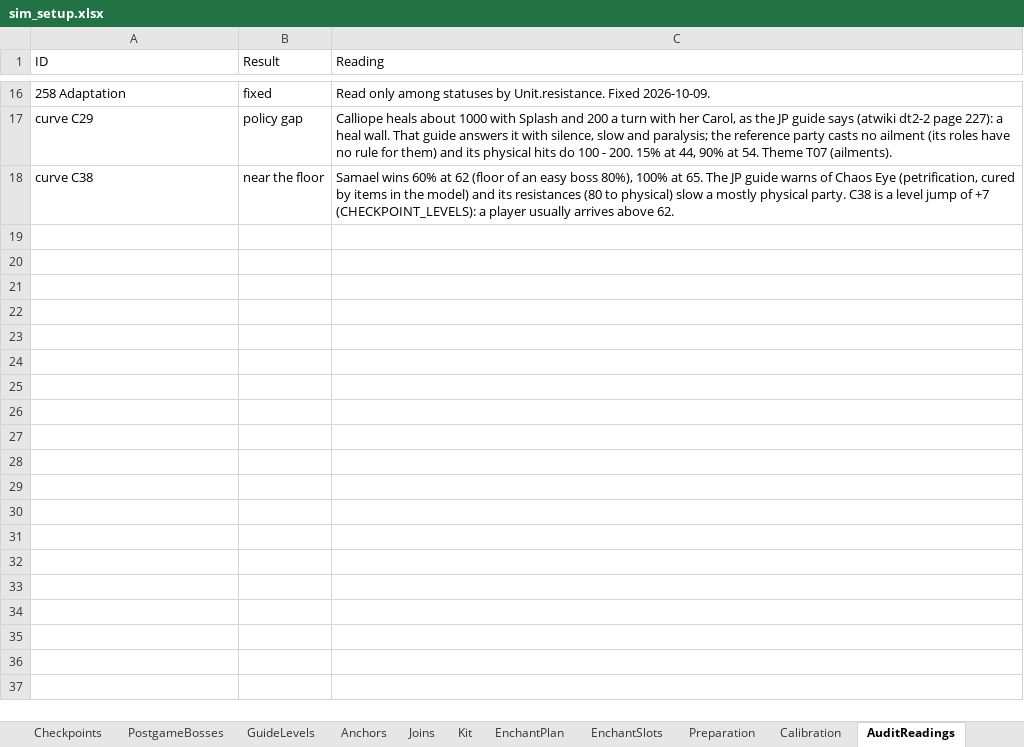
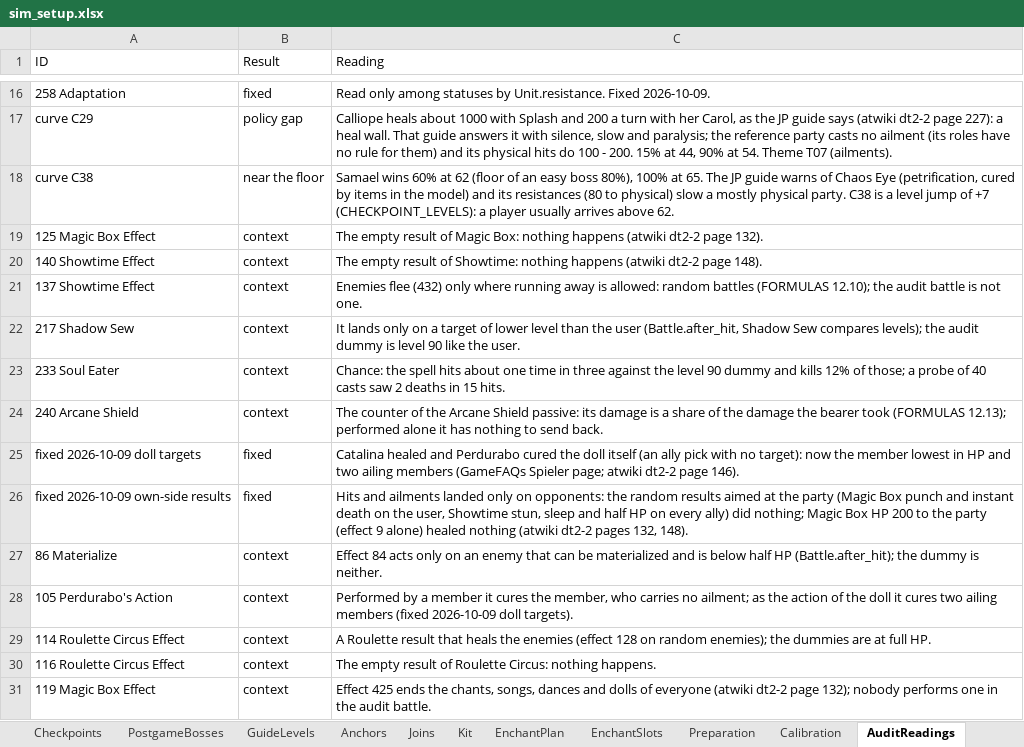
Before and after one commit to Asaad-E/DungeonTravelers_2_2_qol_balance_mod, an Excel workbook: mod_project/data_tables/sim_setup.xlsx, sheet AuditReadings, drawn as a sheet; only a part is shown, gaps mark what is left out; values as stored, in another font and other column widths than the file's, no borders; the diff names each change by its address in the sheet, - before the commit and + after, or states it on an @@ line.

Commit message:
fix(sim): doll actions aimed at the party
doll actions aimed at the party, random results that strike the party,
fixed heal; audit of every active skill

- Catalina healed and Perdurabo cured the doll itself: now the member
lowest in HP and two ailing members (GameFAQs Spieler page, atwiki dt2-2
page 146; setting doll_cure_targets) - hits and ailments of an action
aimed at its own side or at everyone now land there (Magic Box punch and
instant death on the user, Showtime stun, sleep and half HP on the
party; atwiki dt2-2 pages 132, 148); an ailment counts whatever the kind
of its slot; effect 9 alone is a fixed heal - sim_audit actives [k/n]:
235 active skills performed into a prepared battle, effects checked; 23
of 23 flagged rows read; anchors 6/6, guide curve 38/40 with 2 read

```diff
--- a/mod_project/data_tables/sim_setup.xlsx (sheet AuditReadings)
+++ b/mod_project/data_tables/sim_setup.xlsx (sheet AuditReadings)
+row 19: 125 Magic Box Effect | context | The empty result of Magic Box: nothing happens (atwiki dt2-2 page 132).
+row 20: 140 Showtime Effect | context | The empty result of Showtime: nothing happens (atwiki dt2-2 page 148).
+row 21: 137 Showtime Effect | context | Enemies flee (432) only where running away is allowed: random battles (FORMULAS 12.10); the audit battle is not one.
+row 22: 217 Shadow Sew | context | It lands only on a target of lower level than the user (Battle.after_hit, Shadow Sew compares levels); the audit dummy is level 90 like the user.
+row 23: 233 Soul Eater | context | Chance: the spell hits about one time in three against the level 90 dummy and kills 12% of those; a probe of 40 casts saw 2 deaths in 15 hits.
+row 24: 240 Arcane Shield | context | The counter of the Arcane Shield passive: its damage is a share of the damage the bearer took (FORMULAS 12.13); performed alone it has nothing to send back.
+row 25: fixed 2026-10-09 doll targets | fixed | Catalina healed and Perdurabo cured the doll itself (an ally pick with no target): now the member lowest in HP and two ailing members (GameFAQs Spieler page; atwiki dt2-2 page 146).
+row 26: fixed 2026-10-09 own-side results | fixed | Hits and ailments landed only on opponents: the random results aimed at the party (Magic Box punch and instant death on the user, Showtime stun, sleep and half HP on every ally) did nothing; Magic Box HP 200 to the party (effect 9 alone) healed nothing (atwiki dt2-2 pages 132, 148).
+row 27: 86 Materialize | context | Effect 84 acts only on an enemy that can be materialized and is below half HP (Battle.after_hit); the dummy is neither.
+row 28: 105 Perdurabo's Action | context | Performed by a member it cures the member, who carries no ailment; as the action of the doll it cures two ailing members (fixed 2026-10-09 doll targets).
+row 29: 114 Roulette Circus Effect | context | A Roulette result that heals the enemies (effect 128 on random enemies); the dummies are at full HP.
+row 30: 116 Roulette Circus Effect | context | The empty result of Roulette Circus: nothing happens.
+row 31: 119 Magic Box Effect | context | Effect 425 ends the chants, songs, dances and dolls of everyone (atwiki dt2-2 page 132); nobody performs one in the audit battle.
```
Also changed, not shown: sheet Settings, 9 other files.
